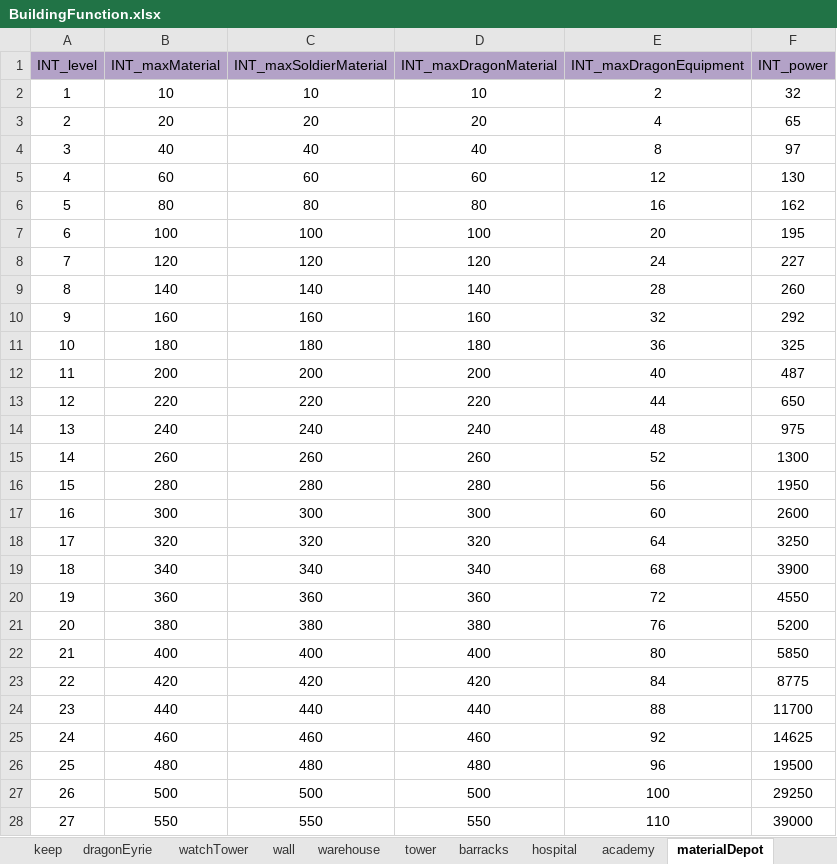
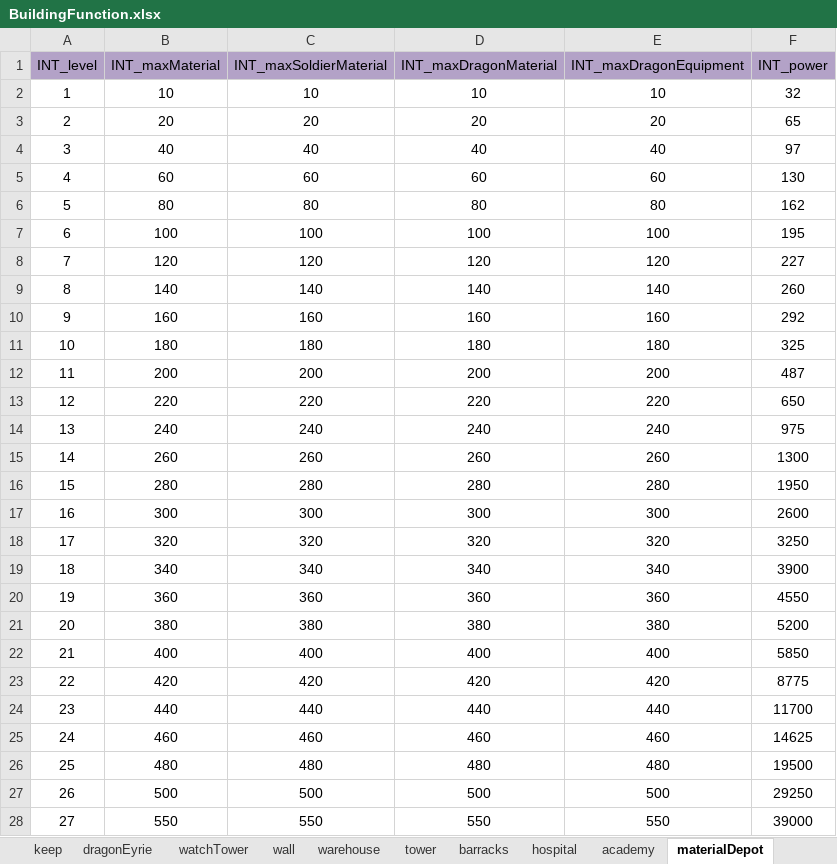
Before and after one commit to ModunZhang/kod_docs, an Excel workbook: datas/shared/BuildingFunction.xlsx, sheet materialDepot, drawn as a sheet; only a part is shown; values as stored, in another font and other column widths than the file's, no borders; the diff covers the shown part only; the diff names each change by its address in the sheet, - before the commit and + after, or states it on an @@ line.

```diff
--- a/datas/shared/BuildingFunction.xlsx (sheet materialDepot)
+++ b/datas/shared/BuildingFunction.xlsx (sheet materialDepot)
-E2 (INT_maxDragonEquipment): 2
+E2 (INT_maxDragonEquipment): 10
-E3 (INT_maxDragonEquipment): 4
+E3 (INT_maxDragonEquipment): 20
-E4 (INT_maxDragonEquipment): 8
+E4 (INT_maxDragonEquipment): 40
-E5 (INT_maxDragonEquipment): 12
+E5 (INT_maxDragonEquipment): 60
-E6 (INT_maxDragonEquipment): 16
+E6 (INT_maxDragonEquipment): 80
-E7 (INT_maxDragonEquipment): 20
+E7 (INT_maxDragonEquipment): 100
-E8 (INT_maxDragonEquipment): 24
+E8 (INT_maxDragonEquipment): 120
-E9 (INT_maxDragonEquipment): 28
+E9 (INT_maxDragonEquipment): 140
-E10 (INT_maxDragonEquipment): 32
+E10 (INT_maxDragonEquipment): 160
-E11 (INT_maxDragonEquipment): 36
+E11 (INT_maxDragonEquipment): 180
-E12 (INT_maxDragonEquipment): 40
+E12 (INT_maxDragonEquipment): 200
-E13 (INT_maxDragonEquipment): 44
+E13 (INT_maxDragonEquipment): 220
-E14 (INT_maxDragonEquipment): 48
+E14 (INT_maxDragonEquipment): 240
-E15 (INT_maxDragonEquipment): 52
+E15 (INT_maxDragonEquipment): 260
-E16 (INT_maxDragonEquipment): 56
+E16 (INT_maxDragonEquipment): 280
-E17 (INT_maxDragonEquipment): 60
+E17 (INT_maxDragonEquipment): 300
-E18 (INT_maxDragonEquipment): 64
+E18 (INT_maxDragonEquipment): 320
-E19 (INT_maxDragonEquipment): 68
+E19 (INT_maxDragonEquipment): 340
-E20 (INT_maxDragonEquipment): 72
+E20 (INT_maxDragonEquipment): 360
-E21 (INT_maxDragonEquipment): 76
+E21 (INT_maxDragonEquipment): 380
-E22 (INT_maxDragonEquipment): 80
+E22 (INT_maxDragonEquipment): 400
-E23 (INT_maxDragonEquipment): 84
+E23 (INT_maxDragonEquipment): 420
-E24 (INT_maxDragonEquipment): 88
+E24 (INT_maxDragonEquipment): 440
-E25 (INT_maxDragonEquipment): 92
+E25 (INT_maxDragonEquipment): 460
-E26 (INT_maxDragonEquipment): 96
+E26 (INT_maxDragonEquipment): 480
-E27 (INT_maxDragonEquipment): 100
+E27 (INT_maxDragonEquipment): 500
-E28 (INT_maxDragonEquipment): 110
+E28 (INT_maxDragonEquipment): 550
```
Also changed, not shown: 34 edited cells elsewhere in this sheet, sheet barracks, datas/shared/AllianceInitData.xlsx, datas/shared/Soldiers.xlsx.
